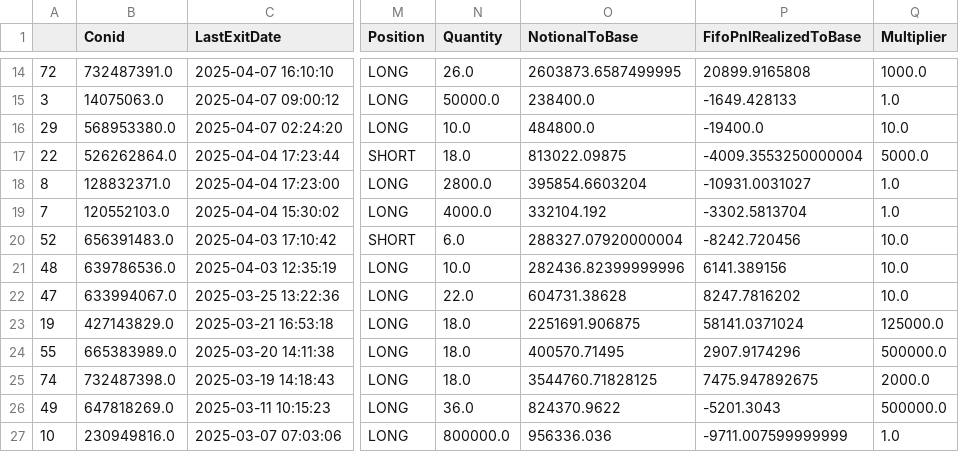
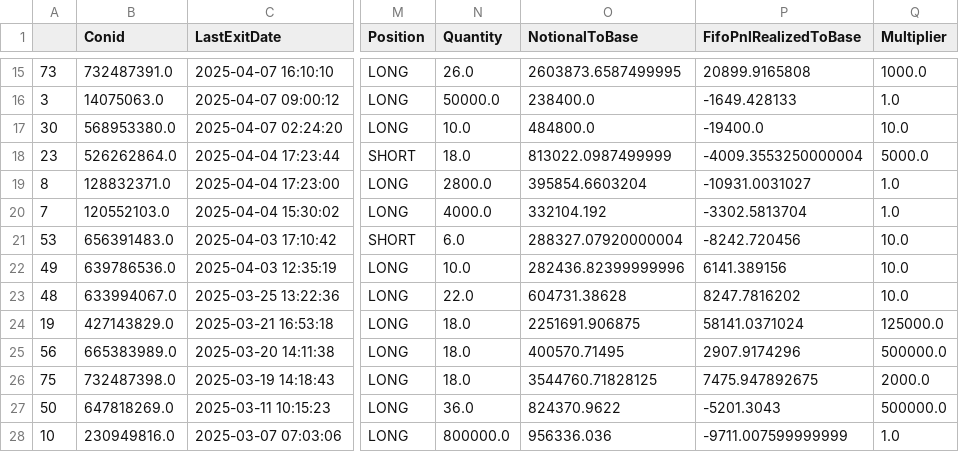
Before and after one commit to foscoa/Qcore, a CSV file: Q_Pareto_Transaction_History_DEV/Data/aggregated_transaction_history.csv, drawn as a sheet; only a part is shown, gaps mark what is left out; addresses are those after the commit; the diff covers the shown part only; the diff names each change by its address in the sheet, - before the commit and + after, or states it on an @@ line.

```diff
--- a/Q_Pareto_Transaction_History_DEV/Data/aggregated_transaction_history.csv
+++ b/Q_Pareto_Transaction_History_DEV/Data/aggregated_transaction_history.csv
-A15: 72
+A15: 73
-A17: 29
+A17: 30
-A18: 22
+A18: 23
-O18 (NotionalToBase): 813022.09875
+O18 (NotionalToBase): 813022.0987499999
-A21: 52
+A21: 53
-A22: 48
+A22: 49
-A23: 47
+A23: 48
-A25: 55
+A25: 56
-A26: 74
+A26: 75
-A27: 49
+A27: 50
```
Also changed, not shown: 1 added row and 51 edited cells elsewhere in this file, COCOA/PN_data/power_nasa_Brong-Ahafo Region_Ghana.csv, COCOA/PN_data/power_nasa_Center_Cameroon.csv, 27 other files.
